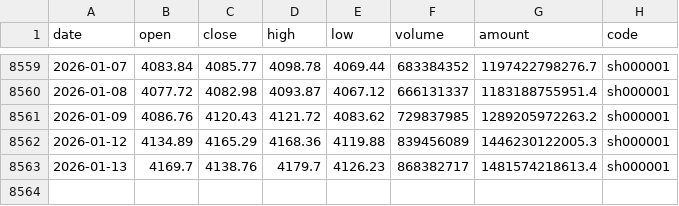
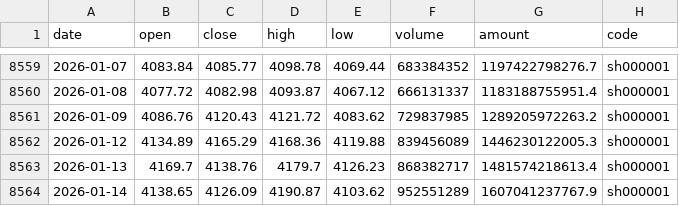
Before and after one commit to chenzt2020/quant, a CSV file: data/index/sh000001.csv, drawn as a sheet; only a part is shown, gaps mark what is left out; the diff names each change by its address in the sheet, - before the commit and + after, or states it on an @@ line.

```diff
--- a/data/index/sh000001.csv
+++ b/data/index/sh000001.csv
+row 8564: 2026-01-14 | 4138.65 | 4126.09 | 4190.87 | 4103.62 | 952551289 | 1607041237767.9 | sh000001
```
Also changed, not shown: data/index/sh000016.csv, data/index/sh000906.csv, 8 other files.
